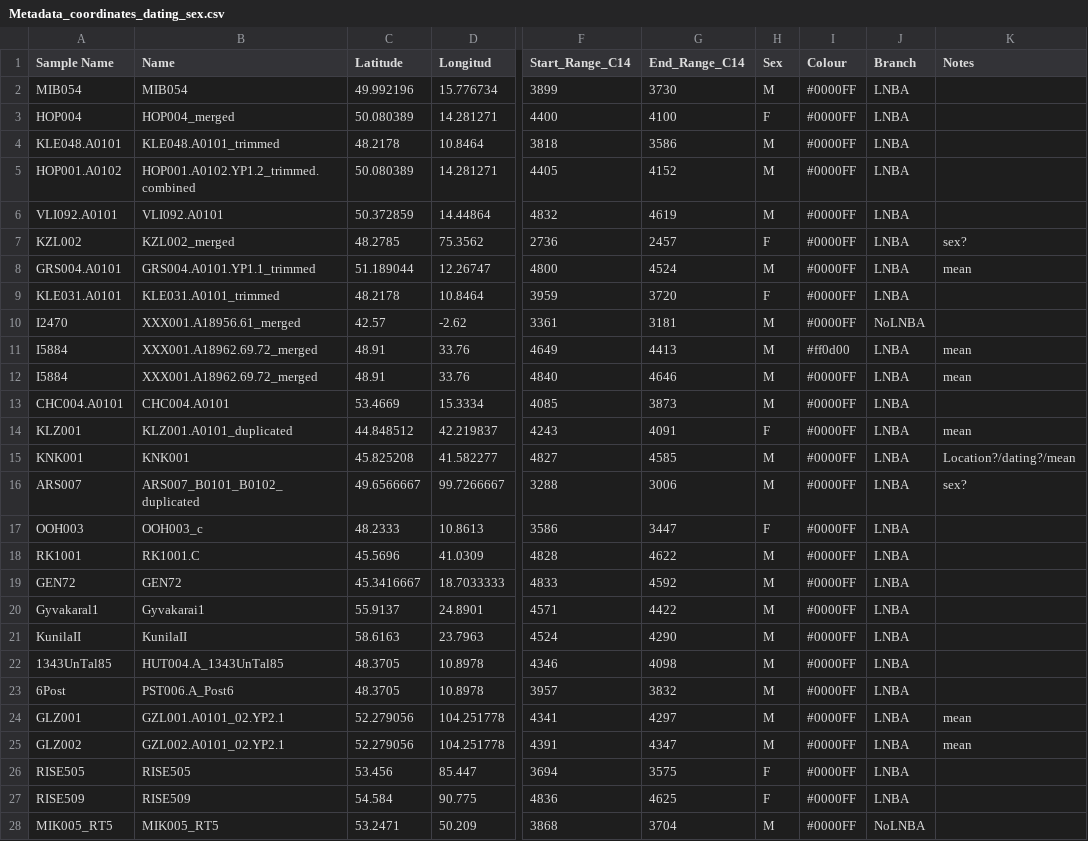
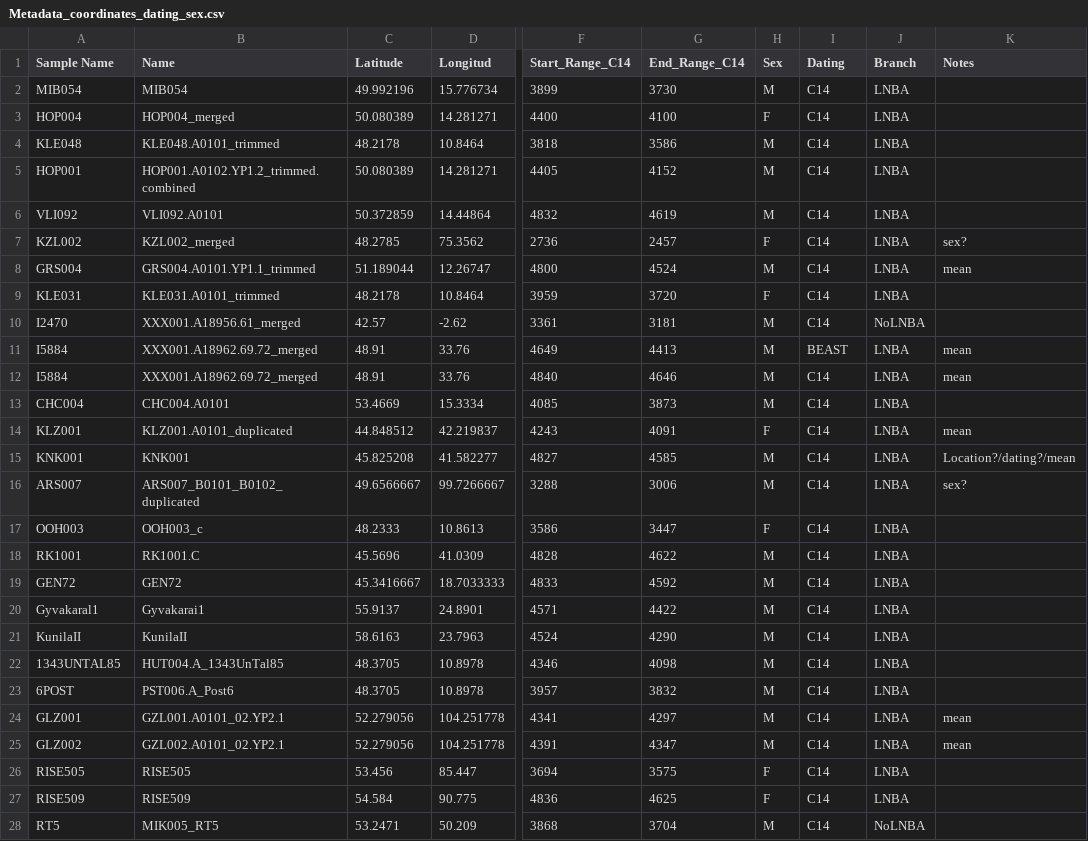
Before and after one commit to aidaanva/LNBAplague, a CSV file: Data/Radiocarbon_dates/Metadata_coordinates_dating_sex.csv, drawn as a sheet; only a part is shown, gaps mark what is left out; the diff names each change by its address in the sheet, - before the commit and + after, or states it on an @@ line.

```diff
--- a/Data/Radiocarbon_dates/Metadata_coordinates_dating_sex.csv
+++ b/Data/Radiocarbon_dates/Metadata_coordinates_dating_sex.csv
-I1: Colour
+I1: Dating
-I2:I10 (Dating): #0000FF
+I2:I10 (Dating): C14
-A4 (Sample Name): KLE048.A0101
+A4 (Sample Name): KLE048
-A5 (Sample Name): HOP001.A0102
+A5 (Sample Name): HOP001
-A6 (Sample Name): VLI092.A0101
+A6 (Sample Name): VLI092
-A8 (Sample Name): GRS004.A0101
+A8 (Sample Name): GRS004
-A9 (Sample Name): KLE031.A0101
+A9 (Sample Name): KLE031
-I11 (Dating): #ff0d00
+I11 (Dating): BEAST
-I12:I28 (Dating): #0000FF
+I12:I28 (Dating): C14
-A13 (Sample Name): CHC004.A0101
+A13 (Sample Name): CHC004
-A22 (Sample Name): 1343UnTal85
+A22 (Sample Name): 1343UNTAL85
-A23 (Sample Name): 6Post
+A23 (Sample Name): 6POST
-A28 (Sample Name): MIK005_RT5
+A28 (Sample Name): RT5
```
Also changed, not shown: Data/Indels/Missingregions_min500bp_100.tsv, 15 other files.
